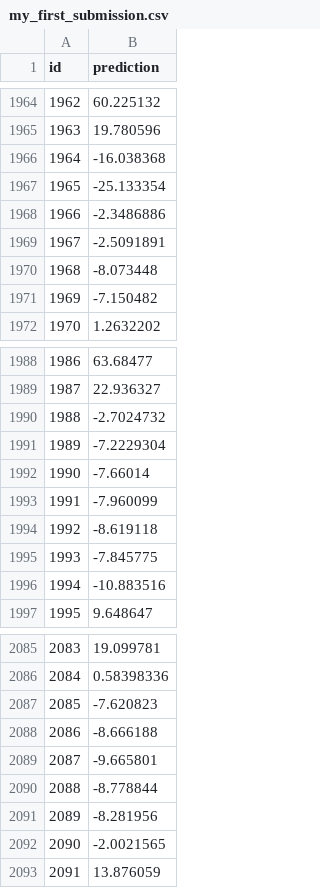
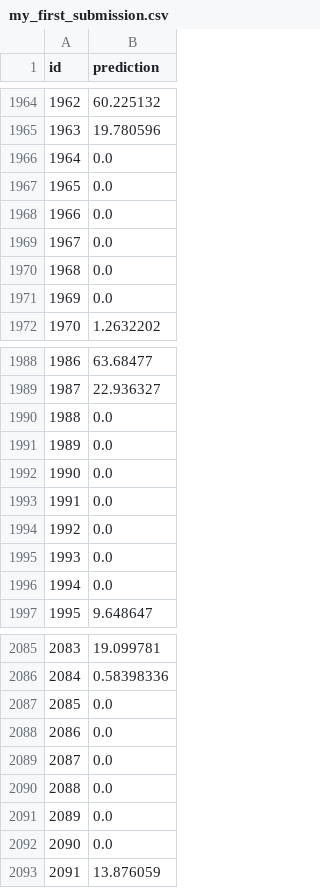
Before and after one commit to henningolweus/MLprosjekt, a CSV file: data/my_first_submission.csv, drawn as a sheet; only a part is shown, gaps mark what is left out; the diff covers the shown part only.

Commit message:
Changes negative values to zero in pred

```diff
--- a/data/my_first_submission.csv
+++ b/data/my_first_submission.csv
@@ -1965,8 +1965,8 @@ id,prediction
 1963,19.780596
-1964,-16.038368
-1965,-25.133354
-1966,-2.3486886
-1967,-2.5091891
-1968,-8.073448
-1969,-7.150482
+1964,0.0
+1965,0.0
+1966,0.0
+1967,0.0
+1968,0.0
+1969,0.0
 1970,1.2632202
@@ -1989,9 +1989,9 @@ id,prediction
 1987,22.936327
-1988,-2.7024732
-1989,-7.2229304
-1990,-7.66014
-1991,-7.960099
-1992,-8.619118
-1993,-7.845775
-1994,-10.883516
+1988,0.0
+1989,0.0
+1990,0.0
+1991,0.0
+1992,0.0
+1993,0.0
+1994,0.0
 1995,9.648647
@@ -2086,8 +2086,8 @@ id,prediction
 2084,0.58398336
-2085,-7.620823
-2086,-8.666188
-2087,-9.665801
-2088,-8.778844
-2089,-8.281956
-2090,-2.0021565
+2085,0.0
+2086,0.0
+2087,0.0
+2088,0.0
+2089,0.0
+2090,0.0
 2091,13.876059
```
Also changed, not shown: 166 edited cells elsewhere in this file, 2 other files.
